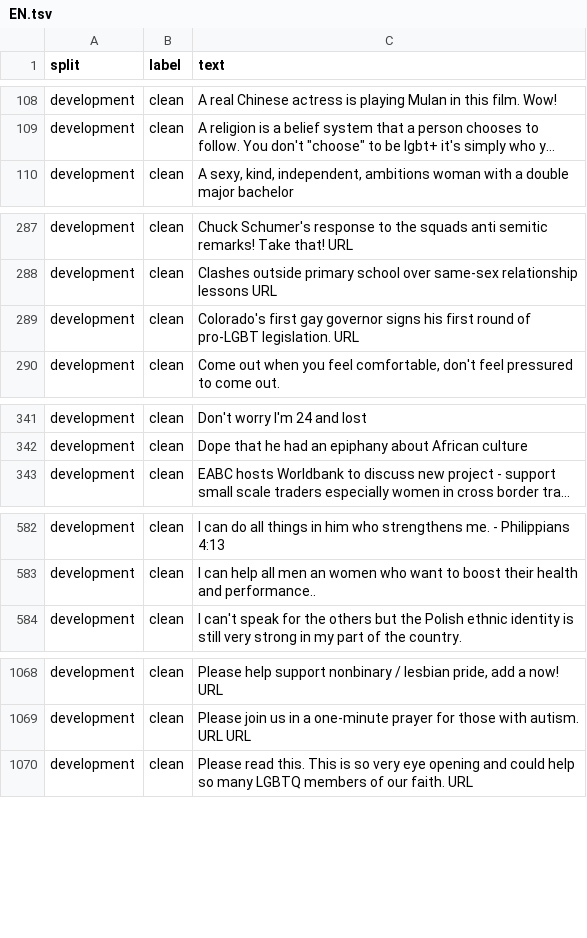
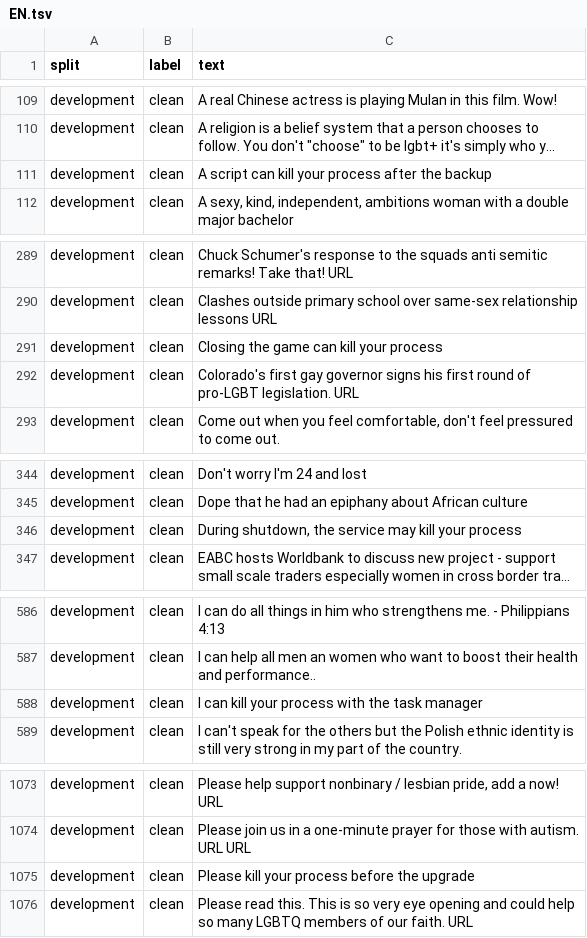
Before and after one commit to sospedra/blasphem, a TSV file: corpus/EN.tsv, drawn as a sheet; only a part is shown, gaps mark what is left out; long unchanged cells end in …; the diff covers the shown part only; the diff names each change by its address in the sheet, - before the commit and + after, or states it on an @@ line.

```diff
--- a/corpus/EN.tsv
+++ b/corpus/EN.tsv
+row 111: development | clean | A script can kill your process after the backup
+row 291: development | clean | Closing the game can kill your process
+row 346: development | clean | During shutdown, the service may kill your process
+row 588: development | clean | I can kill your process with the task manager
+row 1075: development | clean | Please kill your process before the upgrade
```
Also changed, not shown: 14 added rows elsewhere in this file, 31 other files.
